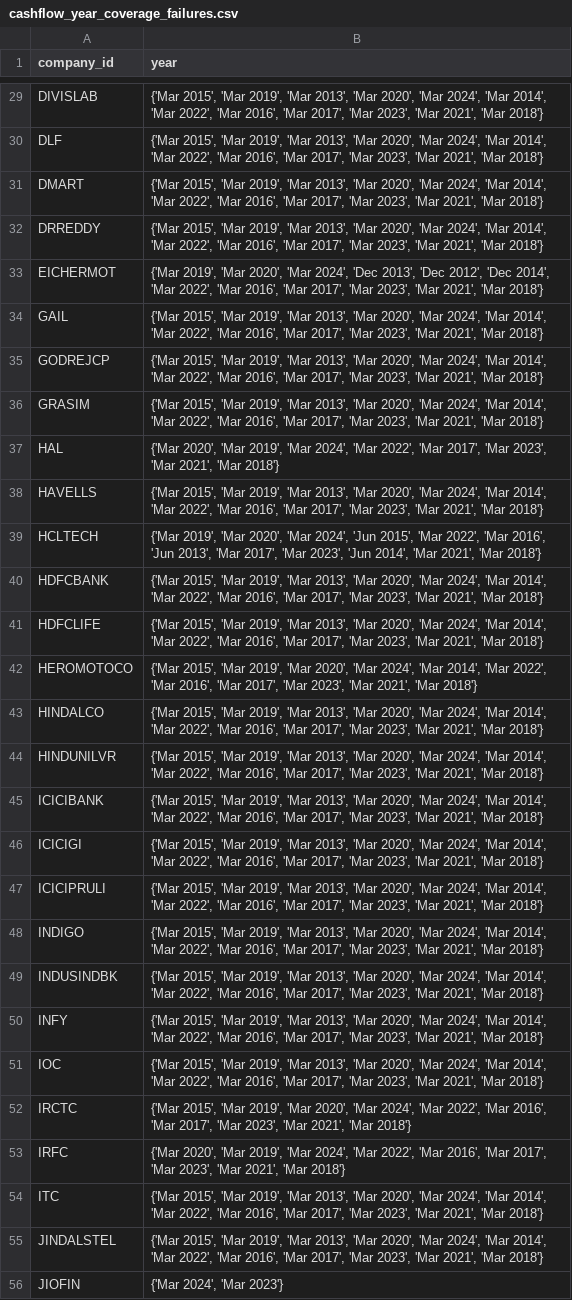
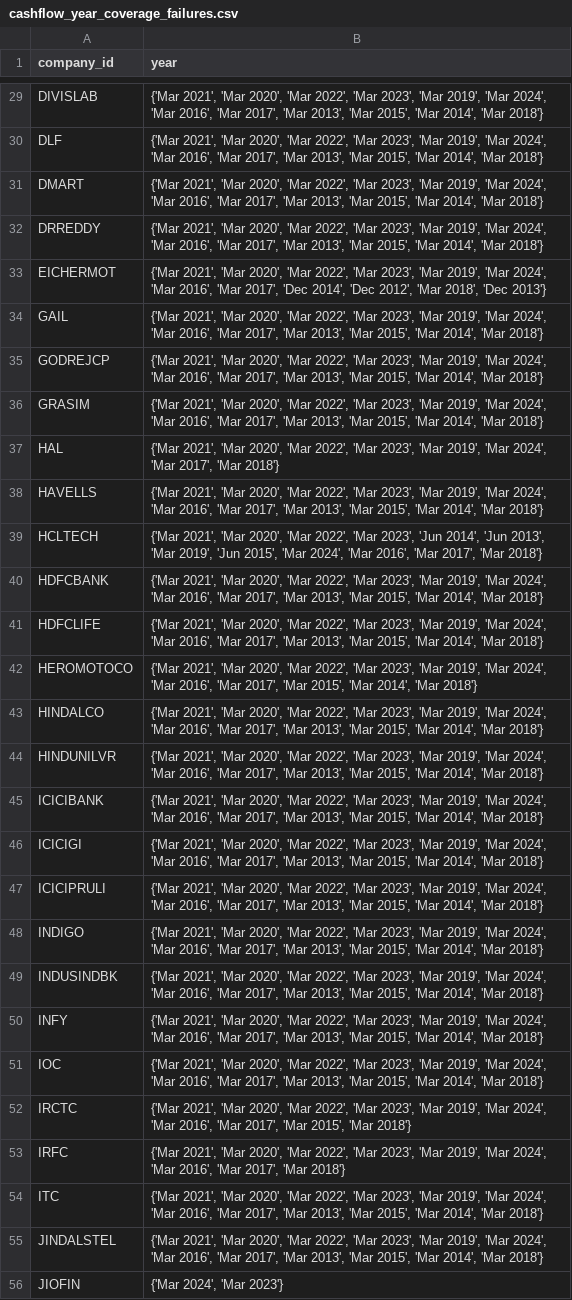
Before and after one commit to RadheShivam/nifty100-data-foundation, a CSV file: output/cashflow_year_coverage_failures.csv, drawn as a sheet; only a part is shown, gaps mark what is left out; the diff covers the shown part only; the diff names each change by its address in the sheet, - before the commit and + after, or states it on an @@ line.

```diff
--- a/output/cashflow_year_coverage_failures.csv
+++ b/output/cashflow_year_coverage_failures.csv
-B29:B32 (year): {'Mar 2015', 'Mar 2019', 'Mar 2013', 'Mar 2020', 'Mar 2024', 'Mar 2014', 'Mar 2022', 'Mar 2016', 'Mar 2017', 'Mar 2023', 'Mar 2021', 'Mar 2018'}
+B29:B32 (year): {'Mar 2021', 'Mar 2020', 'Mar 2022', 'Mar 2023', 'Mar 2019', 'Mar 2024', 'Mar 2016', 'Mar 2017', 'Mar 2013', 'Mar 2015', 'Mar 2014', 'Mar 2018'}
-B33 (year): {'Mar 2019', 'Mar 2020', 'Mar 2024', 'Dec 2013', 'Dec 2012', 'Dec 2014', 'Mar 2022', 'Mar 2016', 'Mar 2017', 'Mar 2023', 'Mar 2021', 'Mar 2018'}
+B33 (year): {'Mar 2021', 'Mar 2020', 'Mar 2022', 'Mar 2023', 'Mar 2019', 'Mar 2024', 'Mar 2016', 'Mar 2017', 'Dec 2014', 'Dec 2012', 'Mar 2018', 'Dec 2013'}
-B34:B36 (year): {'Mar 2015', 'Mar 2019', 'Mar 2013', 'Mar 2020', 'Mar 2024', 'Mar 2014', 'Mar 2022', 'Mar 2016', 'Mar 2017', 'Mar 2023', 'Mar 2021', 'Mar 2018'}
+B34:B36 (year): {'Mar 2021', 'Mar 2020', 'Mar 2022', 'Mar 2023', 'Mar 2019', 'Mar 2024', 'Mar 2016', 'Mar 2017', 'Mar 2013', 'Mar 2015', 'Mar 2014', 'Mar 2018'}
-B37 (year): {'Mar 2020', 'Mar 2019', 'Mar 2024', 'Mar 2022', 'Mar 2017', 'Mar 2023', 'Mar 2021', 'Mar 2018'}
+B37 (year): {'Mar 2021', 'Mar 2020', 'Mar 2022', 'Mar 2023', 'Mar 2019', 'Mar 2024', 'Mar 2017', 'Mar 2018'}
-B38 (year): {'Mar 2015', 'Mar 2019', 'Mar 2013', 'Mar 2020', 'Mar 2024', 'Mar 2014', 'Mar 2022', 'Mar 2016', 'Mar 2017', 'Mar 2023', 'Mar 2021', 'Mar 2018'}
+B38 (year): {'Mar 2021', 'Mar 2020', 'Mar 2022', 'Mar 2023', 'Mar 2019', 'Mar 2024', 'Mar 2016', 'Mar 2017', 'Mar 2013', 'Mar 2015', 'Mar 2014', 'Mar 2018'}
-B39 (year): {'Mar 2019', 'Mar 2020', 'Mar 2024', 'Jun 2015', 'Mar 2022', 'Mar 2016', 'Jun 2013', 'Mar 2017', 'Mar 2023', 'Jun 2014', 'Mar 2021', 'Mar 2018'}
+B39 (year): {'Mar 2021', 'Mar 2020', 'Mar 2022', 'Mar 2023', 'Jun 2014', 'Jun 2013', 'Mar 2019', 'Jun 2015', 'Mar 2024', 'Mar 2016', 'Mar 2017', 'Mar 2018'}
-B40:B41 (year): {'Mar 2015', 'Mar 2019', 'Mar 2013', 'Mar 2020', 'Mar 2024', 'Mar 2014', 'Mar 2022', 'Mar 2016', 'Mar 2017', 'Mar 2023', 'Mar 2021', 'Mar 2018'}
+B40:B41 (year): {'Mar 2021', 'Mar 2020', 'Mar 2022', 'Mar 2023', 'Mar 2019', 'Mar 2024', 'Mar 2016', 'Mar 2017', 'Mar 2013', 'Mar 2015', 'Mar 2014', 'Mar 2018'}
-B42 (year): {'Mar 2015', 'Mar 2019', 'Mar 2020', 'Mar 2024', 'Mar 2014', 'Mar 2022', 'Mar 2016', 'Mar 2017', 'Mar 2023', 'Mar 2021', 'Mar 2018'}
+B42 (year): {'Mar 2021', 'Mar 2020', 'Mar 2022', 'Mar 2023', 'Mar 2019', 'Mar 2024', 'Mar 2016', 'Mar 2017', 'Mar 2015', 'Mar 2014', 'Mar 2018'}
-B43:B51 (year): {'Mar 2015', 'Mar 2019', 'Mar 2013', 'Mar 2020', 'Mar 2024', 'Mar 2014', 'Mar 2022', 'Mar 2016', 'Mar 2017', 'Mar 2023', 'Mar 2021', 'Mar 2018'}
+B43:B51 (year): {'Mar 2021', 'Mar 2020', 'Mar 2022', 'Mar 2023', 'Mar 2019', 'Mar 2024', 'Mar 2016', 'Mar 2017', 'Mar 2013', 'Mar 2015', 'Mar 2014', 'Mar 2018'}
-B52 (year): {'Mar 2015', 'Mar 2019', 'Mar 2020', 'Mar 2024', 'Mar 2022', 'Mar 2016', 'Mar 2017', 'Mar 2023', 'Mar 2021', 'Mar 2018'}
+B52 (year): {'Mar 2021', 'Mar 2020', 'Mar 2022', 'Mar 2023', 'Mar 2019', 'Mar 2024', 'Mar 2016', 'Mar 2017', 'Mar 2015', 'Mar 2018'}
-B53 (year): {'Mar 2020', 'Mar 2019', 'Mar 2024', 'Mar 2022', 'Mar 2016', 'Mar 2017', 'Mar 2023', 'Mar 2021', 'Mar 2018'}
+B53 (year): {'Mar 2021', 'Mar 2020', 'Mar 2022', 'Mar 2023', 'Mar 2019', 'Mar 2024', 'Mar 2016', 'Mar 2017', 'Mar 2018'}
-B54:B55 (year): {'Mar 2015', 'Mar 2019', 'Mar 2013', 'Mar 2020', 'Mar 2024', 'Mar 2014', 'Mar 2022', 'Mar 2016', 'Mar 2017', 'Mar 2023', 'Mar 2021', 'Mar 2018'}
+B54:B55 (year): {'Mar 2021', 'Mar 2020', 'Mar 2022', 'Mar 2023', 'Mar 2019', 'Mar 2024', 'Mar 2016', 'Mar 2017', 'Mar 2013', 'Mar 2015', 'Mar 2014', 'Mar 2018'}
```
Also changed, not shown: 72 edited cells elsewhere in this file, output/balance_sheet_equation_failures.csv, output/balancesheet_year_coverage_failures.csv, 21 other files.
